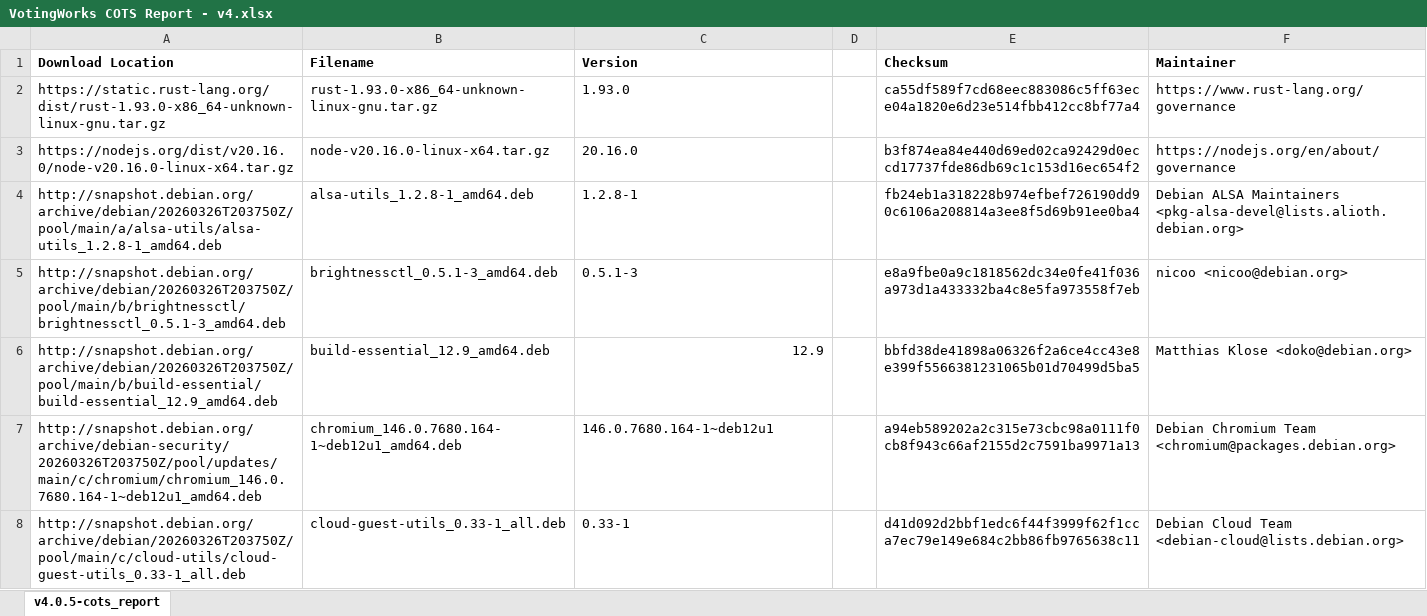
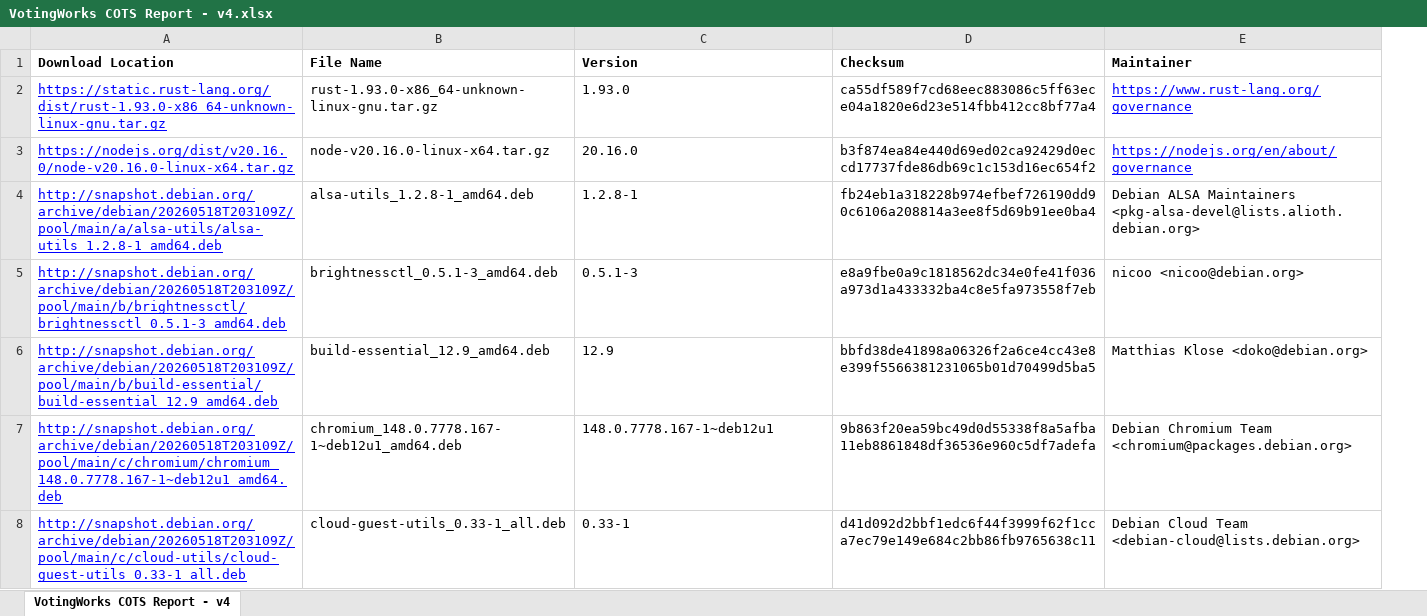
Before and after one commit to votingworks/docs-vxsuite-v4, an Excel workbook: software-docs/cots-software/VotingWorks COTS Report - v4.xlsx, sheet VotingWorks COTS Report - v4, drawn as a sheet; only a part is shown; values as stored, in another font and other column widths than the file's, no borders; charts and pictures not drawn; removed rows and columns are numbered as before the commit, all else as after; the diff covers the shown part only; the diff names each change by its address in the sheet, - before the commit and + after, or states it on an @@ line.

Commit message:
Update COTS report for v4.0.6 (#66)

```diff
--- a/software-docs/cots-software/VotingWorks COTS Report - v4.xlsx (sheet VotingWorks COTS Report - v4)
+++ b/software-docs/cots-software/VotingWorks COTS Report - v4.xlsx (sheet VotingWorks COTS Report - v4)
-sheet tab: v4.0.5-cots_report
+sheet tab: VotingWorks COTS Report - v4
-column D, empty
-B1: Filename
+B1: File Name
@@ A2:A8 underline: off → on, text colour: black → #0000FF @@
@@ E2:E3 underline: off → on, text colour: black → #0000FF @@
-A4 (Download Location): http://snapshot.debian.org/archive/debian/20260326T203750Z/pool/main/a/alsa-utils/alsa-utils_1.2.8-1_amd64.deb
+A4 (Download Location): http://snapshot.debian.org/archive/debian/20260518T203109Z/pool/main/a/alsa-utils/alsa-utils_1.2.8-1_amd64.deb
-A5 (Download Location): http://snapshot.debian.org/archive/debian/20260326T203750Z/pool/main/b/brightnessctl/brightnessctl_0.5.1-3_amd64.deb
+A5 (Download Location): http://snapshot.debian.org/archive/debian/20260518T203109Z/pool/main/b/brightnessctl/brightnessctl_0.5.1-3_amd64.deb
-A6 (Download Location): http://snapshot.debian.org/archive/debian/20260326T203750Z/pool/main/b/build-essential/build-essential_12.9_amd64.deb
+A6 (Download Location): http://snapshot.debian.org/archive/debian/20260518T203109Z/pool/main/b/build-essential/build-essential_12.9_amd64.deb
-C6 alignment: right
+C6 alignment: left
-A7 (Download Location): http://snapshot.debian.org/archive/debian-security/20260326T203750Z/pool/updates/main/c/chromium/chromium_146.0.7680.164-1~deb12u1_amd64.deb
+A7 (Download Location): http://snapshot.debian.org/archive/debian/20260518T203109Z/pool/main/c/chromium/chromium_148.0.7778.167-1~deb12u1_amd64.deb
-B7 (File Name): chromium_146.0.7680.164-1~deb12u1_amd64.deb
+B7 (File Name): chromium_148.0.7778.167-1~deb12u1_amd64.deb
-C7 (Version): 146.0.7680.164-1~deb12u1
+C7 (Version): 148.0.7778.167-1~deb12u1
-D7 (Checksum): a94eb589202a2c315e73cbc98a0111f0cb8f943c66af2155d2c7591ba9971a13
+D7 (Checksum): 9b863f20ea59bc49d0d55338f8a5afba11eb8861848df36536e960c5df7adefa
-A8 (Download Location): http://snapshot.debian.org/archive/debian/20260326T203750Z/pool/main/c/cloud-utils/cloud-guest-utils_0.33-1_all.deb
+A8 (Download Location): http://snapshot.debian.org/archive/debian/20260518T203109Z/pool/main/c/cloud-utils/cloud-guest-utils_0.33-1_all.deb
```
Also changed, not shown: 130 edited cells and cell formats elsewhere in this sheet, charts or pictures, 2 other files.
